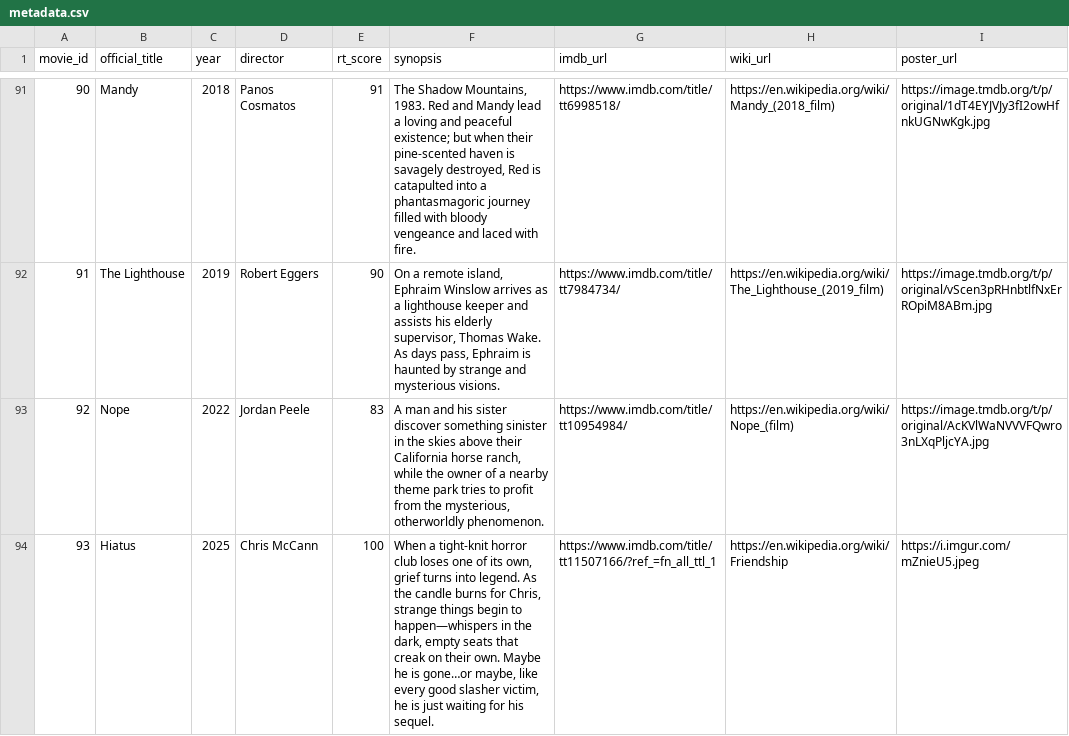
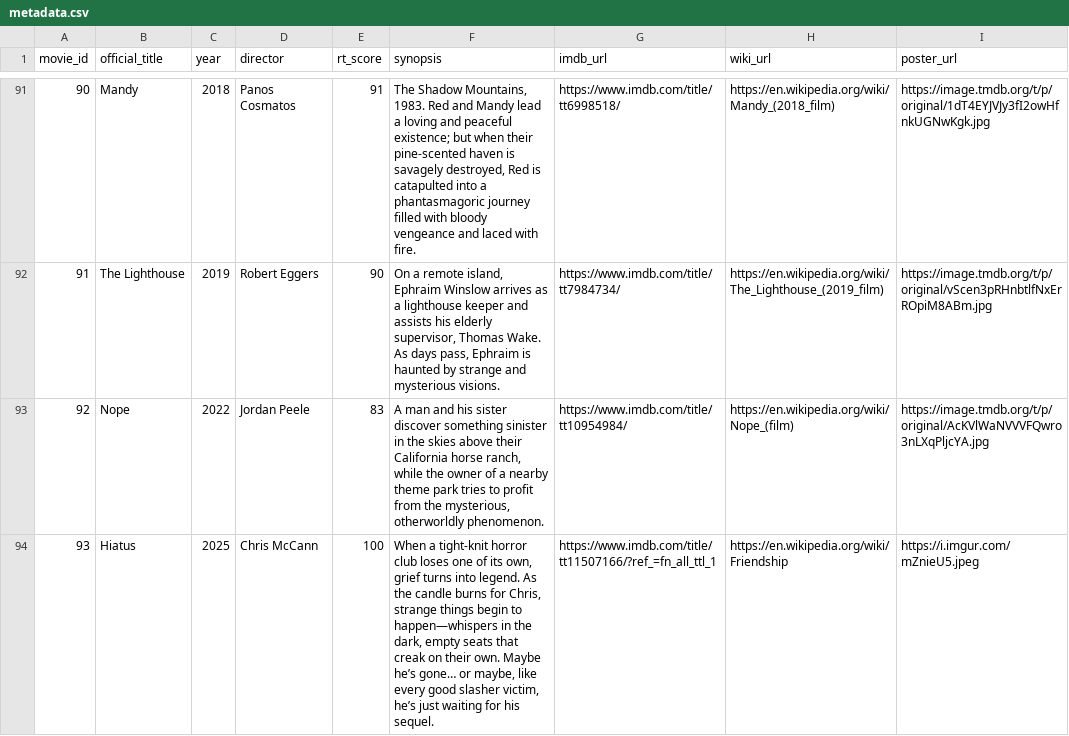
Before and after one commit to brutus-the-homeschooler/HMC, a CSV file: metadata.csv, drawn as a sheet; only a part is shown, gaps mark what is left out; the diff names each change by its address in the sheet, - before the commit and + after, or states it on an @@ line.

Commit message:
Update metadata.csv

```diff
--- a/metadata.csv
+++ b/metadata.csv
-F94 (synopsis): …own. Maybe he is gone…or maybe, like every good slasher victim, he is just waiting…
+F94 (synopsis): …own. Maybe he’s gone… or maybe, like every good slasher victim, he’s just waiting…
```
